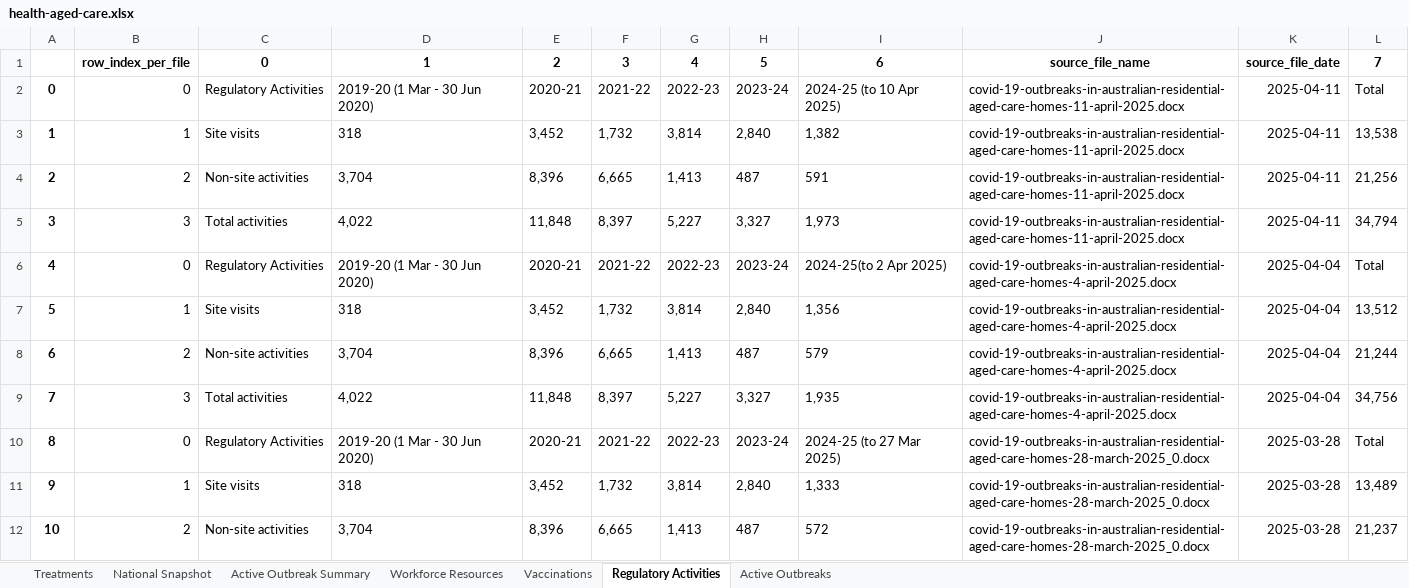
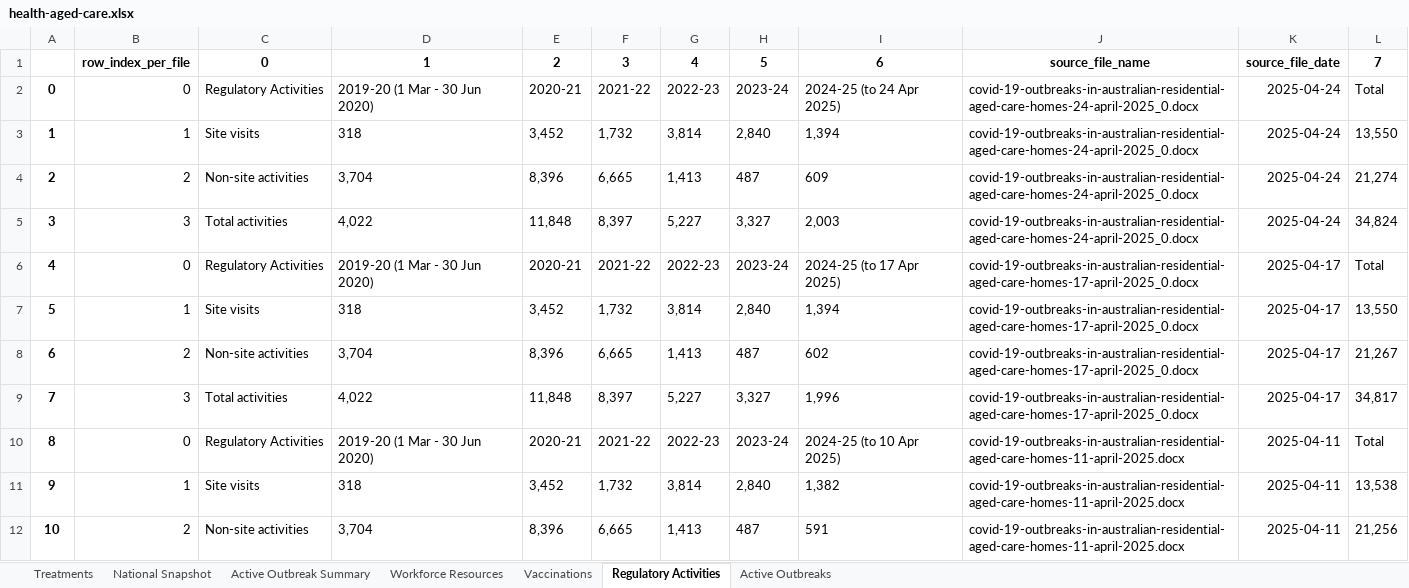
Before and after one commit to Mike-Honey/covid-19-au-vaccinations, an Excel workbook: health-aged-care/health-aged-care.xlsx, sheet Regulatory Activities, drawn as a sheet; only a part is shown; the shorter side is filled out with more unchanged rows; values as stored, in another font and other column widths than the file's, no borders; addresses are those after the commit; the diff names each change by its address in the sheet, - before the commit and + after, or states it on an @@ line.

```diff
--- a/health-aged-care/health-aged-care.xlsx (sheet Regulatory Activities)
+++ b/health-aged-care/health-aged-care.xlsx (sheet Regulatory Activities)
+row 2: 0 | 0 | Regulatory Activities | 2019-20 (1 Mar - 30 Jun 2020) | 2020-21 | 2021-22 | 2022-23 | 2023-24 | 2024-25 (to 24 Apr 2025) | covid-19-outbreaks-in-australian-residential-aged-care-homes-24-april-2025_0.docx | 2025-04-24 | Total
+row 3: 1 | 1 | Site visits | 318 | 3,452 | 1,732 | 3,814 | 2,840 | 1,394 | covid-19-outbreaks-in-australian-residential-aged-care-homes-24-april-2025_0.docx | 2025-04-24 | 13,550
+row 4: 2 | 2 | Non-site activities | 3,704 | 8,396 | 6,665 | 1,413 | 487 | 609 | covid-19-outbreaks-in-australian-residential-aged-care-homes-24-april-2025_0.docx | 2025-04-24 | 21,274
+row 5: 3 | 3 | Total activities | 4,022 | 11,848 | 8,397 | 5,227 | 3,327 | 2,003 | covid-19-outbreaks-in-australian-residential-aged-care-homes-24-april-2025_0.docx | 2025-04-24 | 34,824
+row 6: 4 | 0 | Regulatory Activities | 2019-20 (1 Mar - 30 Jun 2020) | 2020-21 | 2021-22 | 2022-23 | 2023-24 | 2024-25 (to 17 Apr 2025) | covid-19-outbreaks-in-australian-residential-aged-care-homes-17-april-2025_0.docx | 2025-04-17 | Total
+row 7: 5 | 1 | Site visits | 318 | 3,452 | 1,732 | 3,814 | 2,840 | 1,394 | covid-19-outbreaks-in-australian-residential-aged-care-homes-17-april-2025_0.docx | 2025-04-17 | 13,550
+row 8: 6 | 2 | Non-site activities | 3,704 | 8,396 | 6,665 | 1,413 | 487 | 602 | covid-19-outbreaks-in-australian-residential-aged-care-homes-17-april-2025_0.docx | 2025-04-17 | 21,267
+row 9: 7 | 3 | Total activities | 4,022 | 11,848 | 8,397 | 5,227 | 3,327 | 1,996 | covid-19-outbreaks-in-australian-residential-aged-care-homes-17-april-2025_0.docx | 2025-04-17 | 34,817
@@ column A renumbered from row 10 down @@
```
Also changed, not shown: sheet Active Outbreaks, sheet Active Outbreak Summary, sheet Vaccinations, sheet National Snapshot, sheet Workforce Resources, sheet Treatments, 4 other files.
